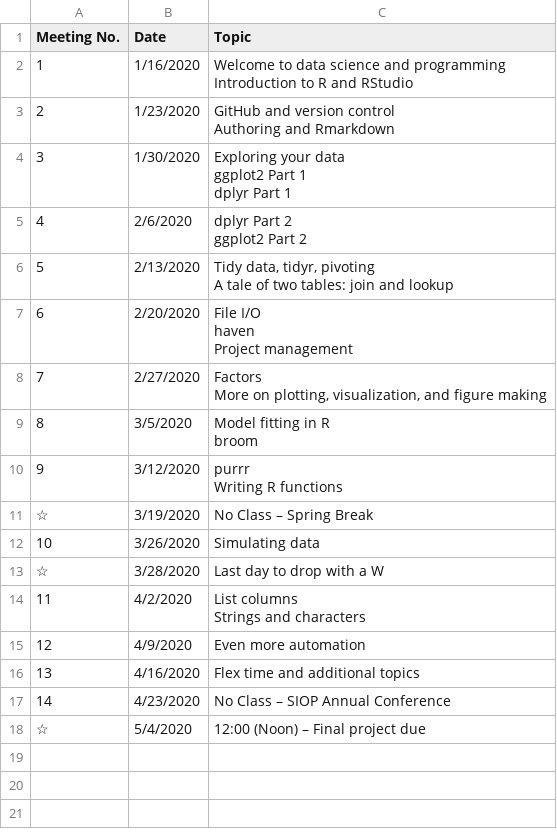
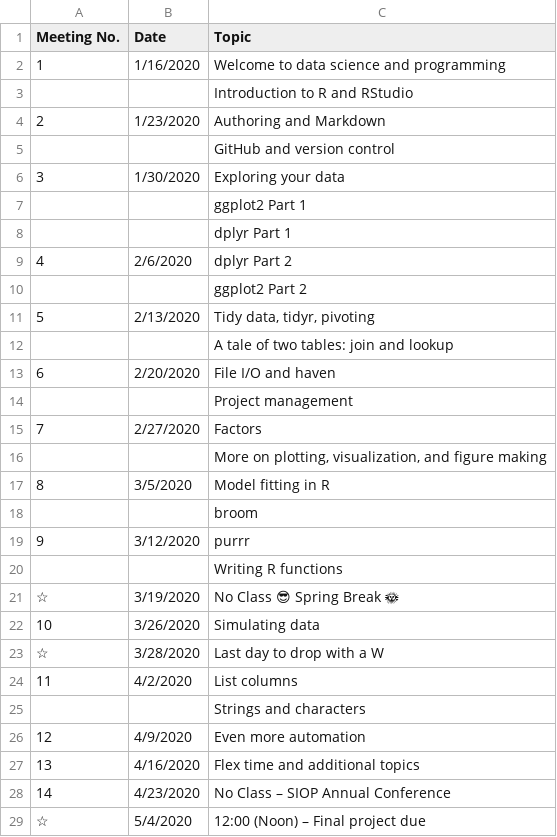
Before and after one commit to USF-Psych-DataSci/DataSci-home, a CSV file: content/cm_schedule.csv, drawn as a sheet; addresses are those after the commit; ↵ is a line break in a cell; the diff names each change by its address in the sheet, - before the commit and + after, or states it on an @@ line.

Commit message:
Update cm_schedule.csv

```diff
--- a/content/cm_schedule.csv
+++ b/content/cm_schedule.csv
-C2 (Topic): …and programming ↵ Introduction to R and RStudio
+C2 (Topic): …and programming
+row 3:  |  | Introduction to R and RStudio
-C4 (Topic): GitHub and version control ↵ Authoring and Rmarkdown
+C4 (Topic): Authoring and Markdown
+row 5:  |  | GitHub and version control
-C6 (Topic): Exploring your data ↵ ggplot2 Part 1 ↵ dplyr Part 1
+C6 (Topic): Exploring your data
+row 7:  |  | ggplot2 Part 1
+row 8:  |  | dplyr Part 1
-C9 (Topic): dplyr Part 2 ↵ ggplot2 Part 2
+C9 (Topic): dplyr Part 2
+row 10:  |  | ggplot2 Part 2
-C11 (Topic): Tidy data, tidyr, pivoting ↵ A tale of two tables: join and lookup
+C11 (Topic): Tidy data, tidyr, pivoting
+row 12:  |  | A tale of two tables: join and lookup
-C13 (Topic): File I/O ↵ haven ↵ Project management
+C13 (Topic): File I/O and haven
+row 14:  |  | Project management
-C15 (Topic): Factors ↵ More on plotting, visualization, and figure making
+C15 (Topic): Factors
+row 16:  |  | More on plotting, visualization, and figure making
-C17 (Topic): Model fitting in R ↵ broom
+C17 (Topic): Model fitting in R
+row 18:  |  | broom
-C19 (Topic): purrr ↵ Writing R functions
+C19 (Topic): purrr
+row 20:  |  | Writing R functions
-C21 (Topic): No Class – Spring Break
+C21 (Topic): No Class 😎 Spring Break 🌞
-C24 (Topic): List columns ↵ Strings and characters
+C24 (Topic): List columns
+row 25:  |  | Strings and characters
```
